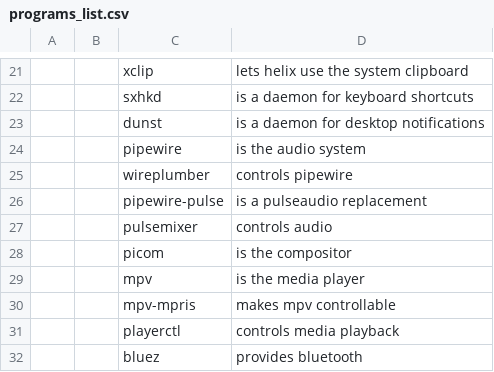
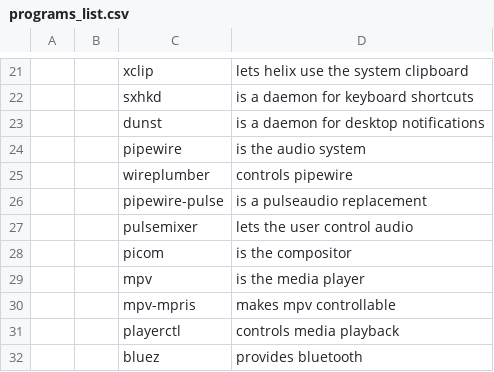
Before and after one commit to usernyan/unirs, a CSV file: programs_list.csv, drawn as a sheet; only a part is shown, gaps mark what is left out.

Commit message:
updated pulsemixer description

```diff
--- a/programs_list.csv
+++ b/programs_list.csv
@@ -26,3 +26,3 @@
 ,,pipewire-pulse,"is a pulseaudio replacement"
-,,pulsemixer,"controls audio"
+,,pulsemixer,"lets the user control audio"
 ,,picom,"is the compositor"
```
